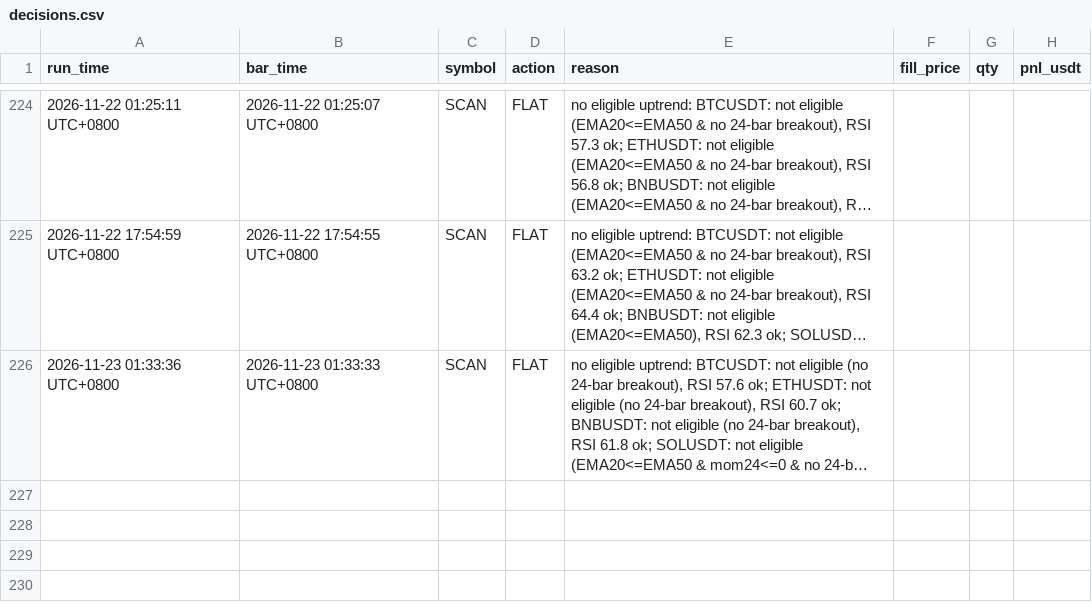
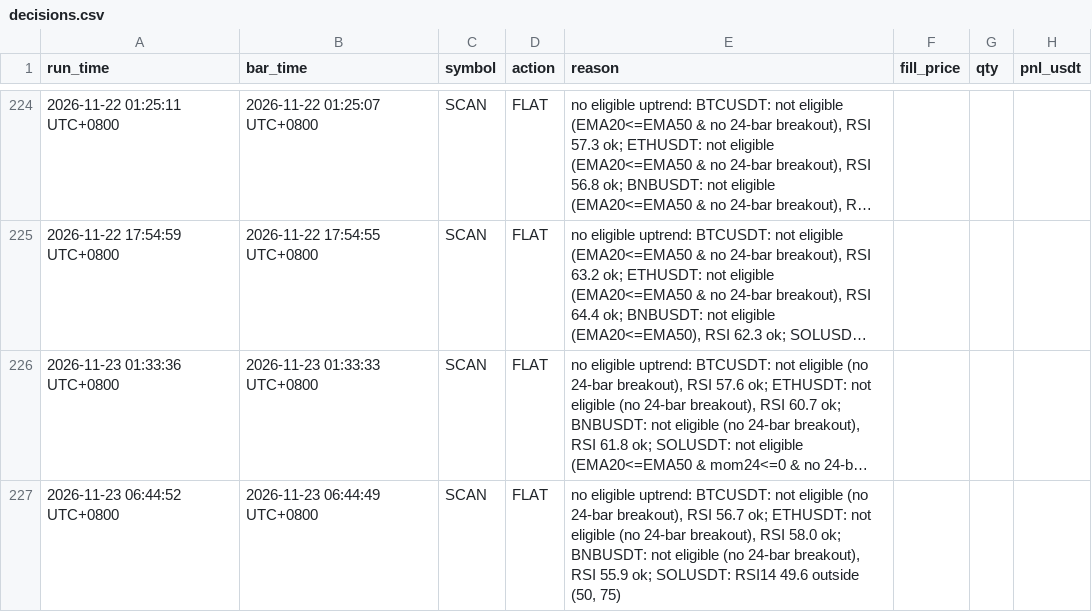
Before and after one commit to hawk-contribute/paper-trader, a CSV file: decisions.csv, drawn as a sheet; only a part is shown, gaps mark what is left out; long unchanged cells end in …; the diff names each change by its address in the sheet, - before the commit and + after, or states it on an @@ line.

```diff
--- a/decisions.csv
+++ b/decisions.csv
+row 227: 2026-11-23 06:44:52 UTC+0800 | 2026-11-23 06:44:49 UTC+0800 | SCAN | FLAT | no eligible uptrend: BTCUSDT: not eligible (no 24-bar breakout), RSI 56.7 ok; ETHUSDT: not eligible (no 24-bar breakout), RSI 58.0 ok; BNBUSDT: not eligible (no 24-bar breakout), RSI 55.9 ok; SOLUSDT: RSI14 49.6 outside (50, 75)
```
Also changed, not shown: 3 other files.
